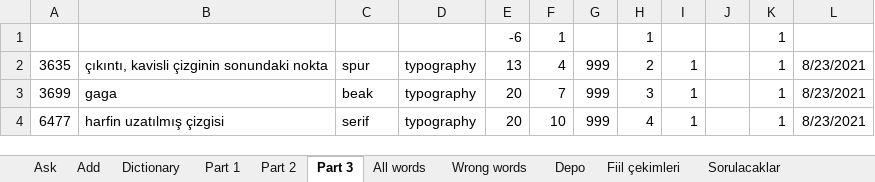
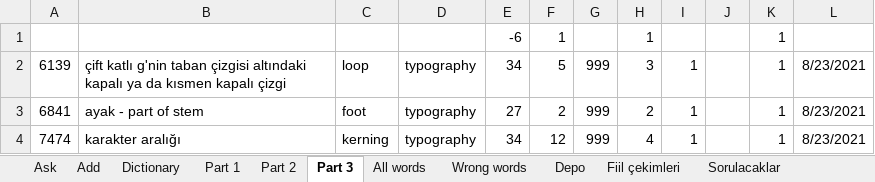
Before and after one commit to fatihay/notlar, an Excel workbook: typography.xlsm, sheet Part 3, drawn as a sheet; values as stored, in another font and other column widths than the file's, no borders; removed rows and columns are numbered as before the commit, all else as after; the diff names each change by its address in the sheet, - before the commit and + after, or states it on an @@ line.

```diff
--- a/typography.xlsm (sheet Part 3)
+++ b/typography.xlsm (sheet Part 3)
+row 2: 6139 | çift katlı g'nin taban çizgisi altındaki kapalı ya da kısmen kapalı çizgi | loop | typography | 34 | 5 | 999 | 3 | 1 |  | 1 | 8/23/2021
-A3: 3635
+A3: 6841
-B3: çıkıntı, kavisli çizginin sonundaki nokta
+B3: ayak - part of stem
-C3: spur
+C3: foot
-E3: 13
+E3: 27
-F3: 4
+F3: 2
-row 3: 3699 | gaga | beak | typography | 20 | 7 | 999 | 3 | 1 |  | 1 | 8/23/2021
-A4: 6477
+A4: 7474
-B4: harfin uzatılmış çizgisi
+B4: karakter aralığı
-C4: serif
+C4: kerning
-E4: 20
+E4: 34
-F4: 10
+F4: 12
```
Also changed, not shown: sheet All words, sheet Part 2, sheet Part 1, sheet Ask, hidden cells, charts or pictures, 1 other file.
